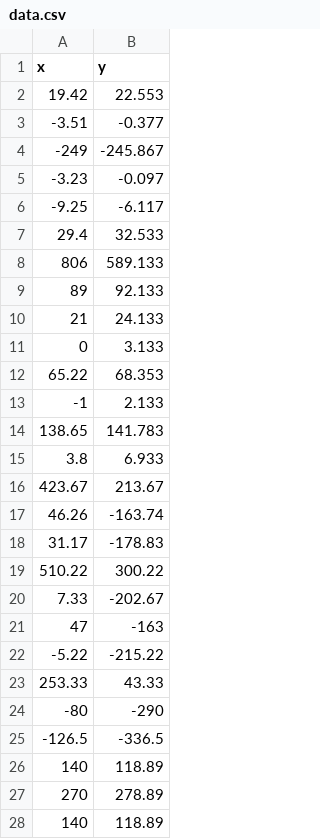
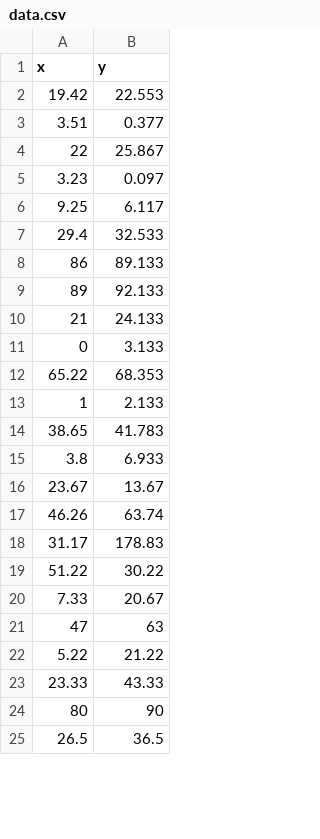
Before and after one commit to sbkr74/AI, a CSV file: ML/data.csv, drawn as a sheet; only a part is shown; the diff covers the shown part only.

Commit message:
correction in csv data

```diff
--- a/ML/data.csv
+++ b/ML/data.csv
@@ -2,8 +2,8 @@ x,y
 19.42,22.553
--3.51,-0.377
--249,-245.867
--3.23,-0.097
--9.25,-6.117
+3.51,0.377
+22,25.867
+3.23,0.097
+9.25,6.117
 29.4,32.533
-806,589.133
+86,89.133
 89,92.133
@@ -12,17 +12,14 @@ x,y
 65.22,68.353
--1,2.133
-138.65,141.783
+1,2.133
+38.65,41.783
 3.8,6.933
-423.67,213.67
-46.26,-163.74
-31.17,-178.83
-510.22,300.22
-7.33,-202.67
-47,-163
--5.22,-215.22
-253.33,43.33
--80,-290
--126.5,-336.5
-140,118.89
-270,278.89
-140,118.89
+23.67,13.67
+46.26,63.74
+31.17,178.83
+51.22,30.22
+7.33,20.67
+47,63
+5.22,21.22
+23.33,43.33
+80,90
+26.5,36.5
```
Also changed, not shown: 10 added rows, 7 removed rows and 3 edited cells elsewhere in this file.
